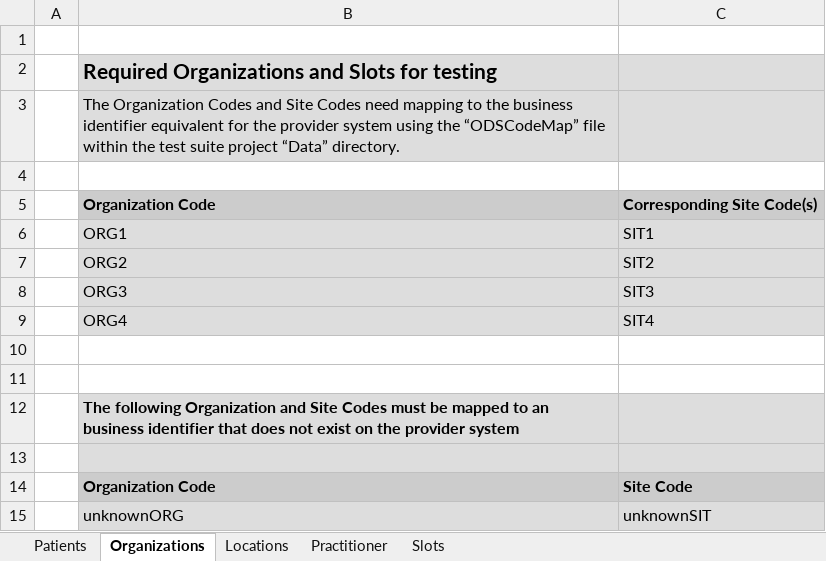
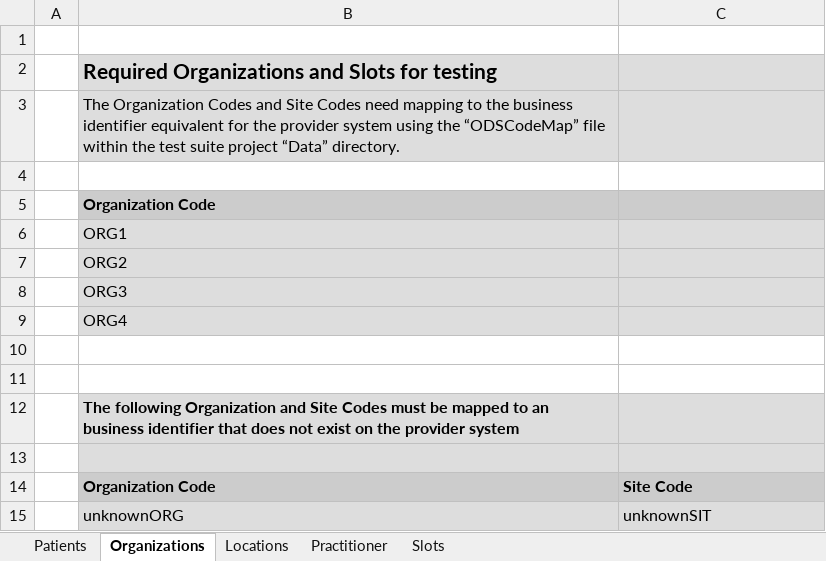
Before and after one commit to nhsconnect/gpconnect-provider-testing, an Excel workbook: Data/Test Suite Prerequisites.xlsx, sheet Organizations, drawn as a sheet; values as stored, in another font and other column widths than the file's, no borders; the diff names each change by its address in the sheet, - before the commit and + after, or states it on an @@ line.

Commit message:
Removed organization site codes from the test suite

```diff
--- a/Data/Test Suite Prerequisites.xlsx (sheet Organizations)
+++ b/Data/Test Suite Prerequisites.xlsx (sheet Organizations)
-C5: Corresponding Site Code(s)
+C5: (empty)
-C6: SIT1
+C6: (empty)
-C7: SIT2
+C7: (empty)
-C8: SIT3
+C8: (empty)
-C9: SIT4
+C9: (empty)
```
Also changed, not shown: 12 other files.
